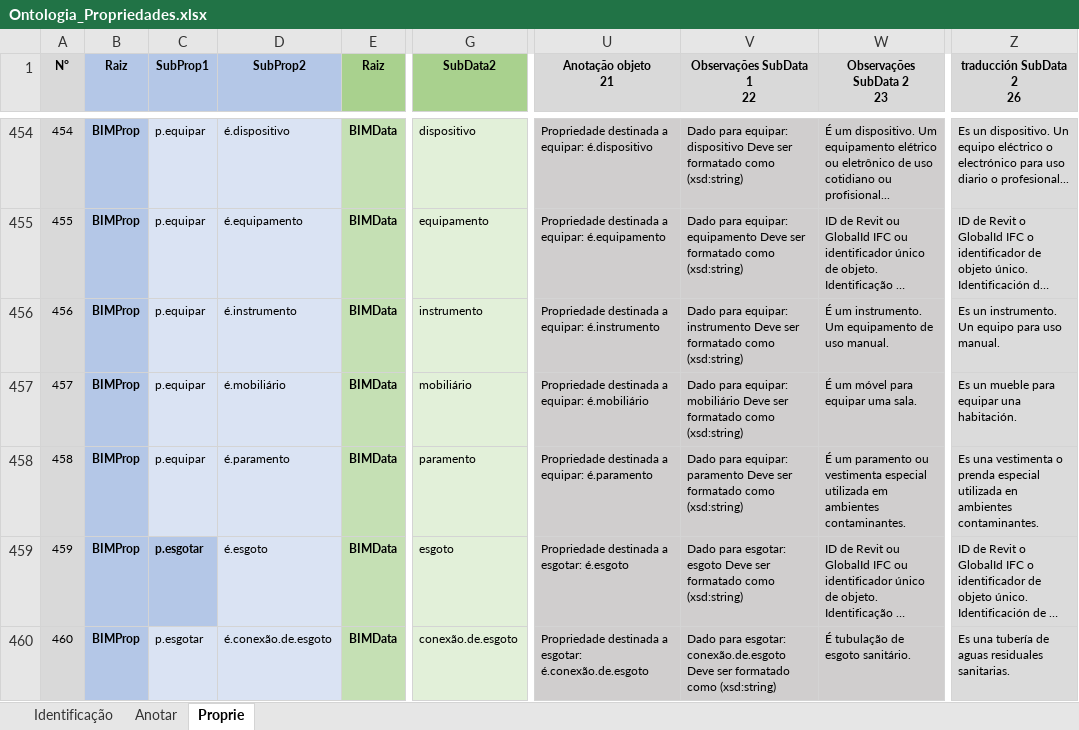
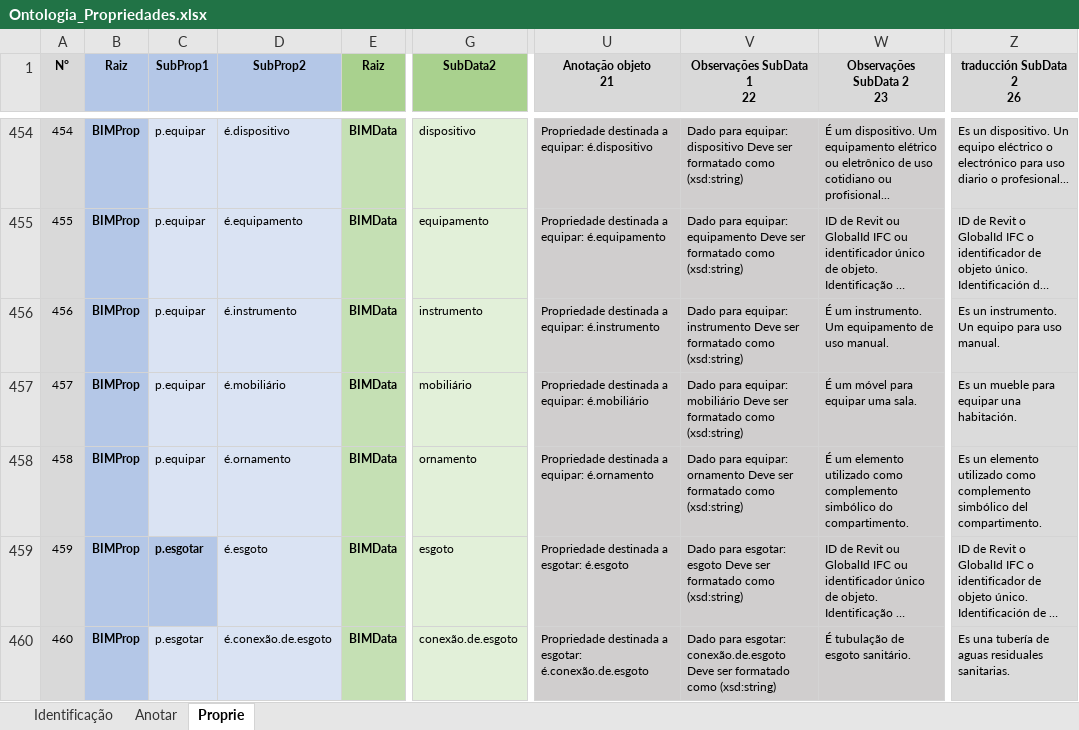
Before and after one commit to JLMenegotto/OntologiaBIM, an Excel workbook: Versão5/Ontologia_Propriedades.xlsx, sheet Proprie, drawn as a sheet; only a part is shown, gaps mark what is left out; long unchanged cells end in …; values as stored, in another font and other column widths than the file's, no borders; conditional formats not drawn; the diff names each change by its address in the sheet, - before the commit and + after, or states it on an @@ line.

Commit message:
Add files via upload

```diff
--- a/Versão5/Ontologia_Propriedades.xlsx (sheet Proprie)
+++ b/Versão5/Ontologia_Propriedades.xlsx (sheet Proprie)
-D458 (SubProp2): é.paramento
+D458 (SubProp2): é.ornamento
-G458 (SubData2): paramento
+G458 (SubData2): ornamento
-U458 (Anotação objeto 21): Propriedade destinada a equipar: é.paramento
+U458 (Anotação objeto 21): Propriedade destinada a equipar: é.ornamento
-V458 (Observações SubData 1 22): …para equipar: paramento Deve ser…
+V458 (Observações SubData 1 22): …para equipar: ornamento Deve ser…
-W458 (Observações SubData 2 23): É um paramento ou vestimenta especial utilizada em ambientes contaminantes.
+W458 (Observações SubData 2 23): É um elemento utilizado como complemento simbólico do compartimento.
-Z458 (traducción SubData 2 26): Es una vestimenta o prenda especial utilizada en ambientes contaminantes.
+Z458 (traducción SubData 2 26): Es un elemento utilizado como complemento simbólico del compartimento.
```
Also changed, not shown: sheet Identificação.
